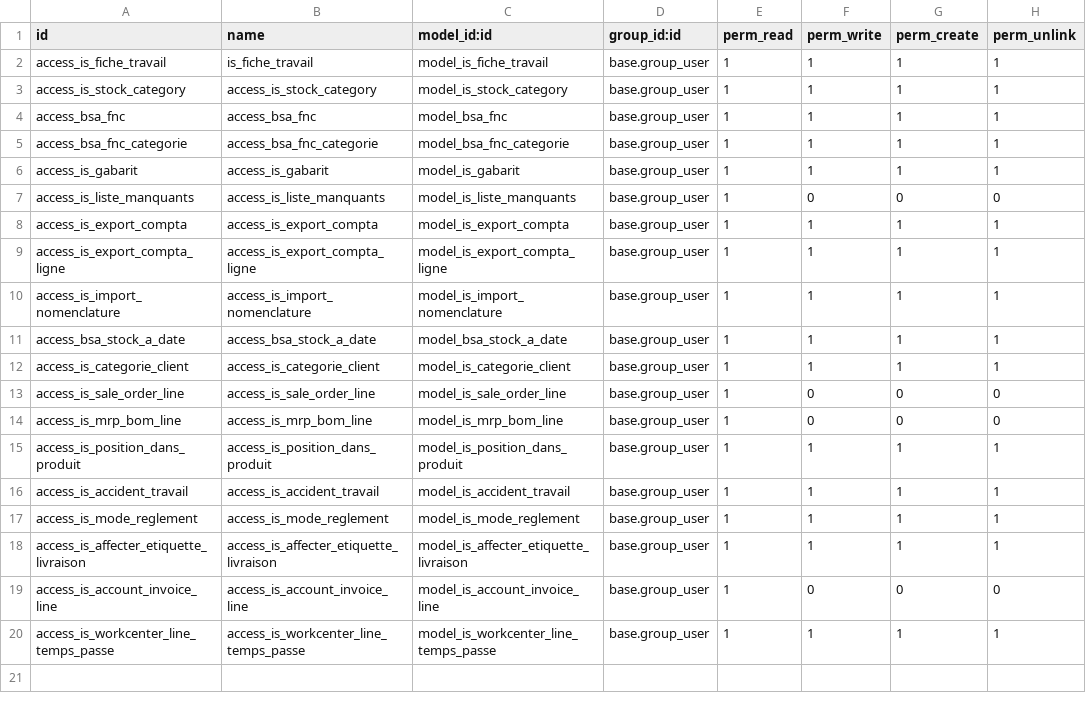
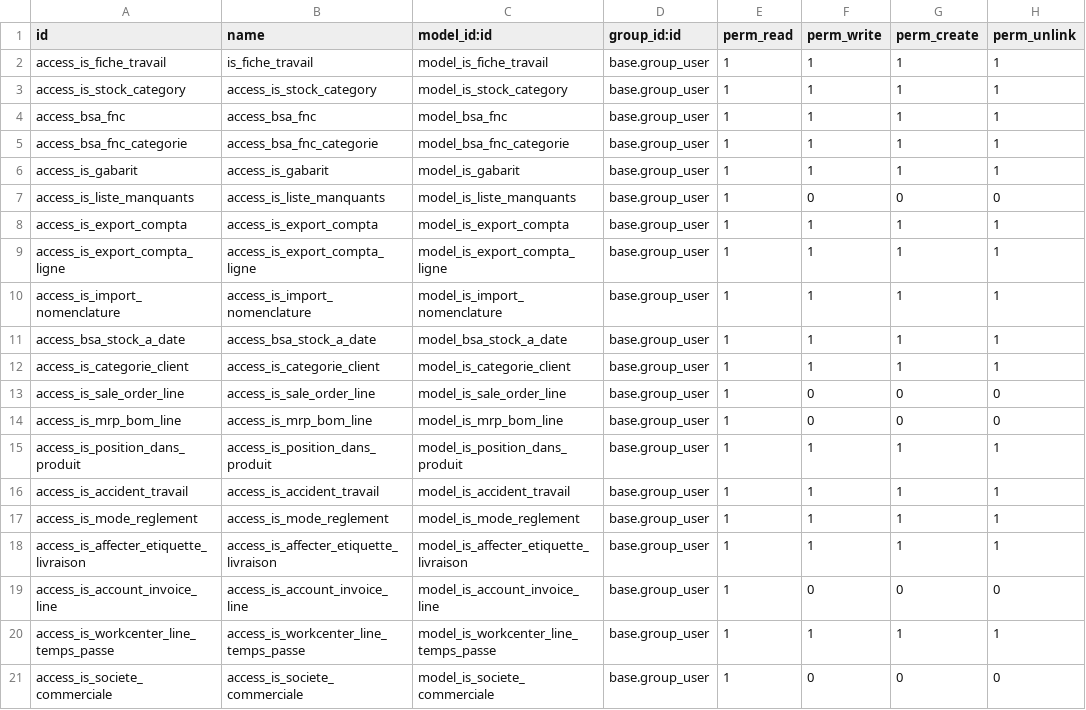
Before and after one commit to tonygalmiche/is_bsa, a CSV file: security/ir.model.access.csv, drawn as a sheet; the diff names each change by its address in the sheet, - before the commit and + after, or states it on an @@ line.

```diff
--- a/security/ir.model.access.csv
+++ b/security/ir.model.access.csv
+row 21: access_is_societe_commerciale | access_is_societe_commerciale | model_is_societe_commerciale | base.group_user | 1 | 0 | 0 | 0
```
Also changed, not shown: 6 other files.
